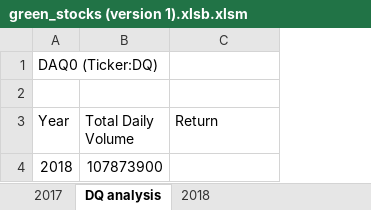
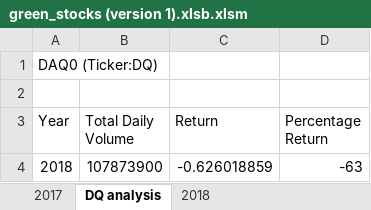
Before and after one commit to AbiE216/Stock-Analysis, an Excel workbook: green_stocks (version 1).xlsb.xlsm, sheet DQ analysis, drawn as a sheet; values as stored, in another font and other column widths than the file's, no borders; the diff names each change by its address in the sheet, - before the commit and + after, or states it on an @@ line.

Commit message:
finished out code for year increases 2018

```diff
--- a/green_stocks (version 1).xlsb.xlsm (sheet DQ analysis)
+++ b/green_stocks (version 1).xlsb.xlsm (sheet DQ analysis)
+column D (Percentage Return), row 4: -63
-C4 (Return): (empty)
+C4 (Return): -0.626018859
```
